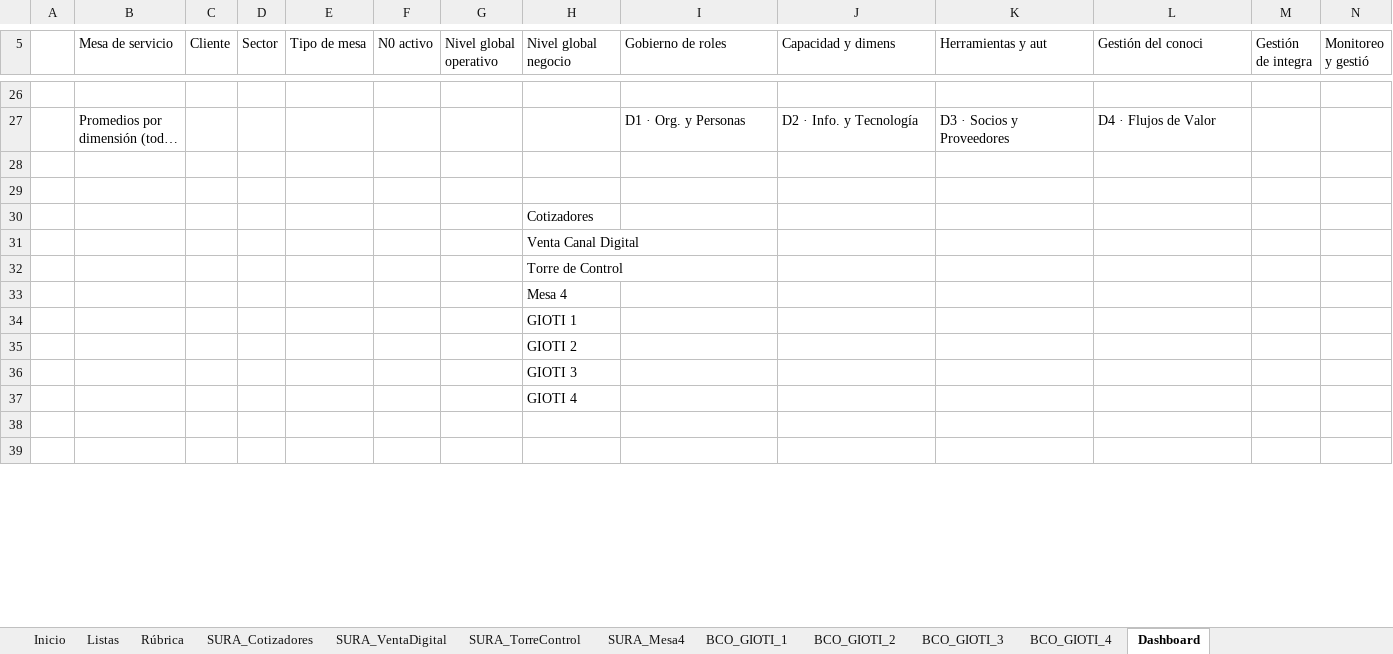
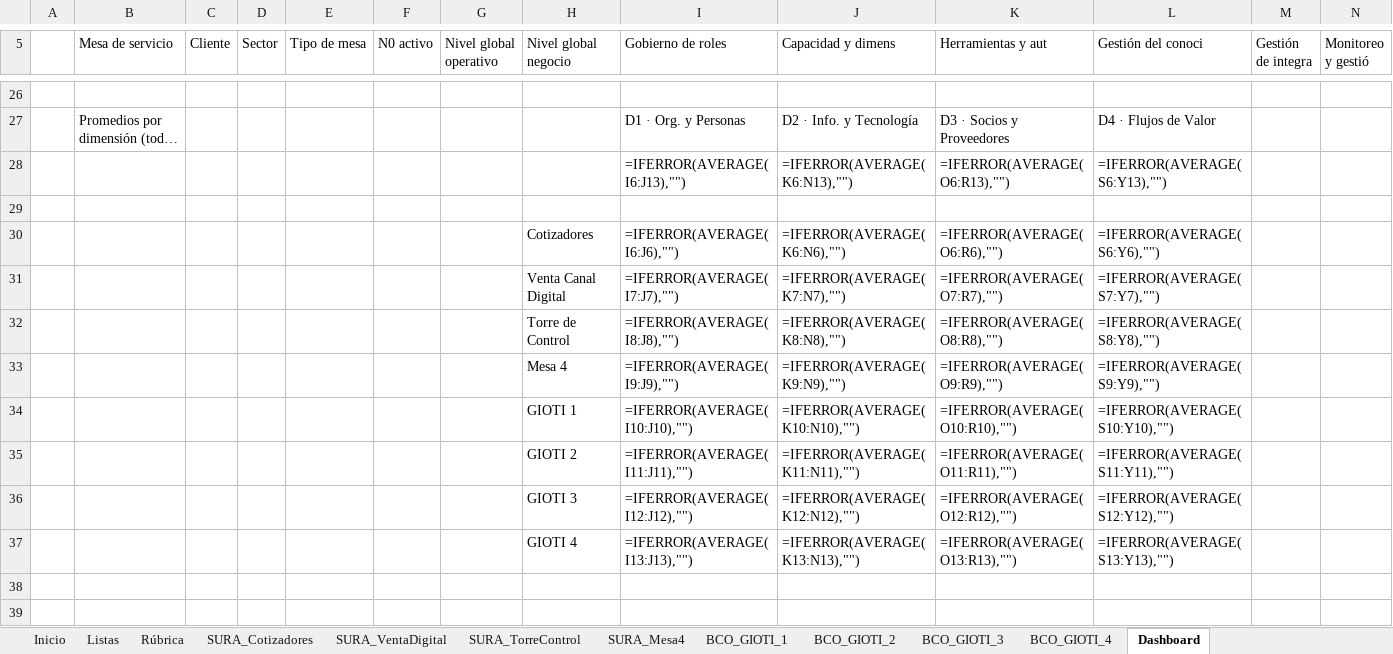
Before and after one commit to nataliazarthapersonalsoft/mesadeservicio-modernizacionaplicaciones, an Excel workbook: 02-Ingenieria/01-investigacion_operaciones/01-modelo_madurez/templates/Plantilla_Madurez_Mesas_Servicio.xlsx, sheet Dashboard, drawn as a sheet; only a part is shown, gaps mark what is left out; long unchanged cells end in …; values as stored, in another font and other column widths than the file's, no cell formats; formulas without a stored value are shown as written; charts and pictures and conditional formats not drawn; removed rows and columns are numbered as before the commit, all else as after; rows hold the shown columns only; the diff covers the shown part only; the diff names each change by its address in the sheet, - before the commit and + after, or states it on an @@ line.

```diff
--- a/02-Ingenieria/01-investigacion_operaciones/01-modelo_madurez/templates/Plantilla_Madurez_Mesas_Servicio.xlsx (sheet Dashboard)
+++ b/02-Ingenieria/01-investigacion_operaciones/01-modelo_madurez/templates/Plantilla_Madurez_Mesas_Servicio.xlsx (sheet Dashboard)
+row 28:  |  |  |  |  |  |  |  | =IFERROR(AVERAGE(I6:J13),"") | =IFERROR(AVERAGE(K6:N13),"") | =IFERROR(AVERAGE(O6:R13),"") | =IFERROR(AVERAGE(S6:Y13),"")
-row 30: (empty)
+row 30:  |  |  |  |  |  |  | Cotizadores | =IFERROR(AVERAGE(I6:J6),"") | =IFERROR(AVERAGE(K6:N6),"") | =IFERROR(AVERAGE(O6:R6),"") | =IFERROR(AVERAGE(S6:Y6),"")
-row 30:  |  |  |  |  |  |  | Cotizadores
-row 31:  |  |  |  |  |  |  | Venta Canal Digital
-row 32:  |  |  |  |  |  |  | Torre de Control
-row 33:  |  |  |  |  |  |  | Mesa 4
-row 34:  |  |  |  |  |  |  | GIOTI 1
-row 35:  |  |  |  |  |  |  | GIOTI 2
-row 36:  |  |  |  |  |  |  | GIOTI 3
-row 37:  |  |  |  |  |  |  | GIOTI 4
+row 31:  |  |  |  |  |  |  | Venta Canal Digital | =IFERROR(AVERAGE(I7:J7),"") | =IFERROR(AVERAGE(K7:N7),"") | =IFERROR(AVERAGE(O7:R7),"") | =IFERROR(AVERAGE(S7:Y7),"")
+row 32:  |  |  |  |  |  |  | Torre de Control | =IFERROR(AVERAGE(I8:J8),"") | =IFERROR(AVERAGE(K8:N8),"") | =IFERROR(AVERAGE(O8:R8),"") | =IFERROR(AVERAGE(S8:Y8),"")
+row 33:  |  |  |  |  |  |  | Mesa 4 | =IFERROR(AVERAGE(I9:J9),"") | =IFERROR(AVERAGE(K9:N9),"") | =IFERROR(AVERAGE(O9:R9),"") | =IFERROR(AVERAGE(S9:Y9),"")
+row 34:  |  |  |  |  |  |  | GIOTI 1 | =IFERROR(AVERAGE(I10:J10),"") | =IFERROR(AVERAGE(K10:N10),"") | =IFERROR(AVERAGE(O10:R10),"") | =IFERROR(AVERAGE(S10:Y10),"")
+row 35:  |  |  |  |  |  |  | GIOTI 2 | =IFERROR(AVERAGE(I11:J11),"") | =IFERROR(AVERAGE(K11:N11),"") | =IFERROR(AVERAGE(O11:R11),"") | =IFERROR(AVERAGE(S11:Y11),"")
+row 36:  |  |  |  |  |  |  | GIOTI 3 | =IFERROR(AVERAGE(I12:J12),"") | =IFERROR(AVERAGE(K12:N12),"") | =IFERROR(AVERAGE(O12:R12),"") | =IFERROR(AVERAGE(S12:Y12),"")
+row 37:  |  |  |  |  |  |  | GIOTI 4 | =IFERROR(AVERAGE(I13:J13),"") | =IFERROR(AVERAGE(K13:N13),"") | =IFERROR(AVERAGE(O13:R13),"") | =IFERROR(AVERAGE(S13:Y13),"")
```
Also changed, not shown: 30 added rows and 30 removed rows elsewhere in this sheet, sheet SURA_Mesa4, sheet BCO_GIOTI_1, sheet BCO_GIOTI_2, sheet BCO_GIOTI_3, sheet BCO_GIOTI_4, sheet SURA_Cotizadores, 5 more sheets, cell formats, formulas that keep their value, charts or pictures, 02-Ingenieria/01-investigacion_operaciones/02-caracterizacion_mesas/templates/Caracterizacion_Mesas_Servicio.xlsx.
